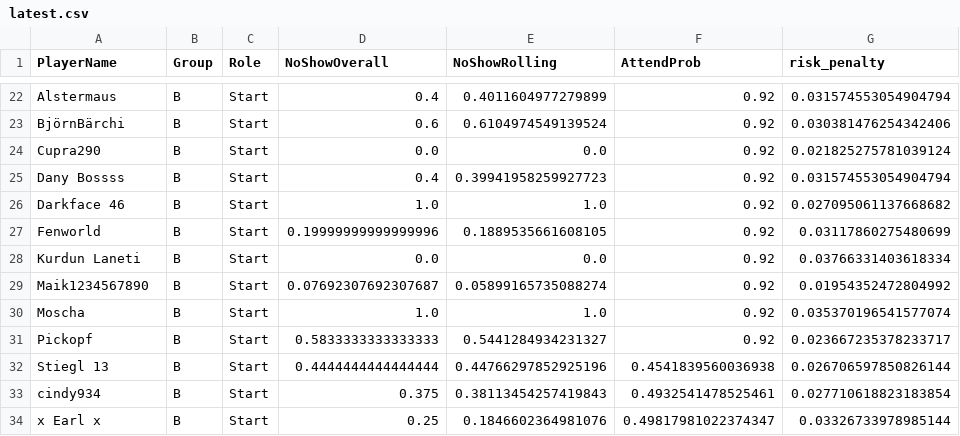
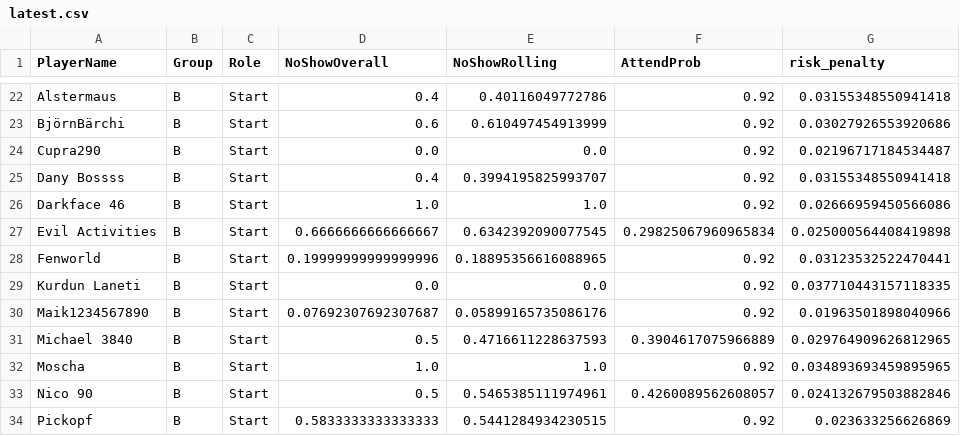
Before and after one commit to its-h4k1/desert-storm-roster-optimizer, a CSV file: docs/out/latest.csv, drawn as a sheet; only a part is shown, gaps mark what is left out; removed rows and columns are numbered as before the commit, all else as after; the diff covers the shown part only; the diff names each change by its address in the sheet, - before the commit and + after, or states it on an @@ line.

```diff
--- a/docs/out/latest.csv
+++ b/docs/out/latest.csv
-E22 (NoShowRolling): 0.4011604977279899
+E22 (NoShowRolling): 0.40116049772786
-G22 (risk_penalty): 0.031574553054904794
+G22 (risk_penalty): 0.03155348550941418
-E23 (NoShowRolling): 0.6104974549139524
+E23 (NoShowRolling): 0.610497454913999
-G23 (risk_penalty): 0.030381476254342406
+G23 (risk_penalty): 0.03027926553920686
-G24 (risk_penalty): 0.021825275781039124
+G24 (risk_penalty): 0.02196717184534487
-E25 (NoShowRolling): 0.39941958259927723
+E25 (NoShowRolling): 0.3994195825993707
-G25 (risk_penalty): 0.031574553054904794
+G25 (risk_penalty): 0.03155348550941418
-G26 (risk_penalty): 0.027095061137668682
+G26 (risk_penalty): 0.02666959450566086
+row 27: Evil Activities | B | Start | 0.6666666666666667 | 0.6342392090077545 | 0.29825067960965834 | 0.025000564408419898
-E28 (NoShowRolling): 0.1889535661608105
+E28 (NoShowRolling): 0.18895356616088965
-G28 (risk_penalty): 0.03117860275480699
+G28 (risk_penalty): 0.03123532522470441
-G29 (risk_penalty): 0.03766331403618334
+G29 (risk_penalty): 0.037710443157118335
-E30 (NoShowRolling): 0.05899165735088274
+E30 (NoShowRolling): 0.05899165735086176
-G30 (risk_penalty): 0.01954352472804992
+G30 (risk_penalty): 0.01963501898040966
+row 31: Michael 3840 | B | Start | 0.5 | 0.4716611228637593 | 0.3904617075966889 | 0.029764909626812965
-G32 (risk_penalty): 0.035370196541577074
+G32 (risk_penalty): 0.034893693459895965
+row 33: Nico 90 | B | Start | 0.5 | 0.5465385111974961 | 0.4260089562608057 | 0.024132679503882846
-E34 (NoShowRolling): 0.5441284934231327
+E34 (NoShowRolling): 0.5441284934230515
-G34 (risk_penalty): 0.023667235378233717
+G34 (risk_penalty): 0.023633256626869
-row 32: Stiegl 13 | B | Start | 0.4444444444444444 | 0.44766297852925196 | 0.4541839560036938 | 0.026706597850826144
-row 33: cindy934 | B | Start | 0.375 | 0.38113454257419843 | 0.4932541478525461 | 0.027710618823183854
-row 34: x Earl x | B | Start | 0.25 | 0.1846602364981076 | 0.49817981022374347 | 0.03326733978985144
```
Also changed, not shown: 32 edited cells elsewhere in this file, out/debug_attendance.csv, out/debug_selection.csv, 5 other files.
